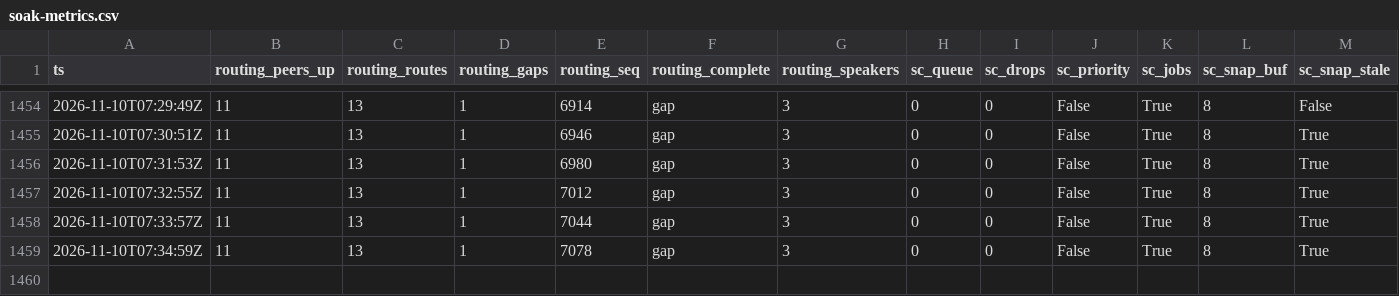
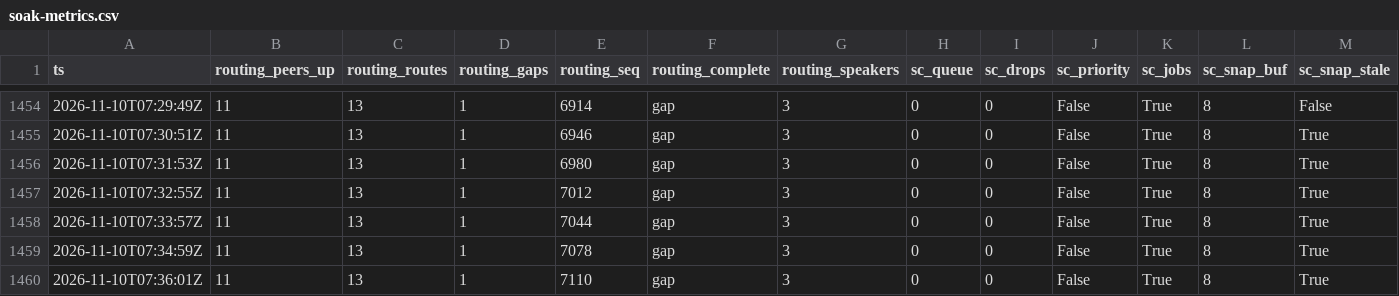
Before and after one commit to g-arjuna/bonsai, a CSV file: docs/merger/evidence/2026-11-09-bn009-soak-full/soak-metrics.csv, drawn as a sheet; only a part is shown, gaps mark what is left out; rows hold the shown columns only; the diff names each change by its address in the sheet, - before the commit and + after, or states it on an @@ line.

```diff
--- a/docs/merger/evidence/2026-11-09-bn009-soak-full/soak-metrics.csv
+++ b/docs/merger/evidence/2026-11-09-bn009-soak-full/soak-metrics.csv
+row 1460: 2026-11-10T07:36:01Z | 11 | 13 | 1 | 7110 | gap | 3 | 0 | 0 | False | True | 8 | True
```
Also changed, not shown: docs/build-times/runs.csv, 1 other file.
